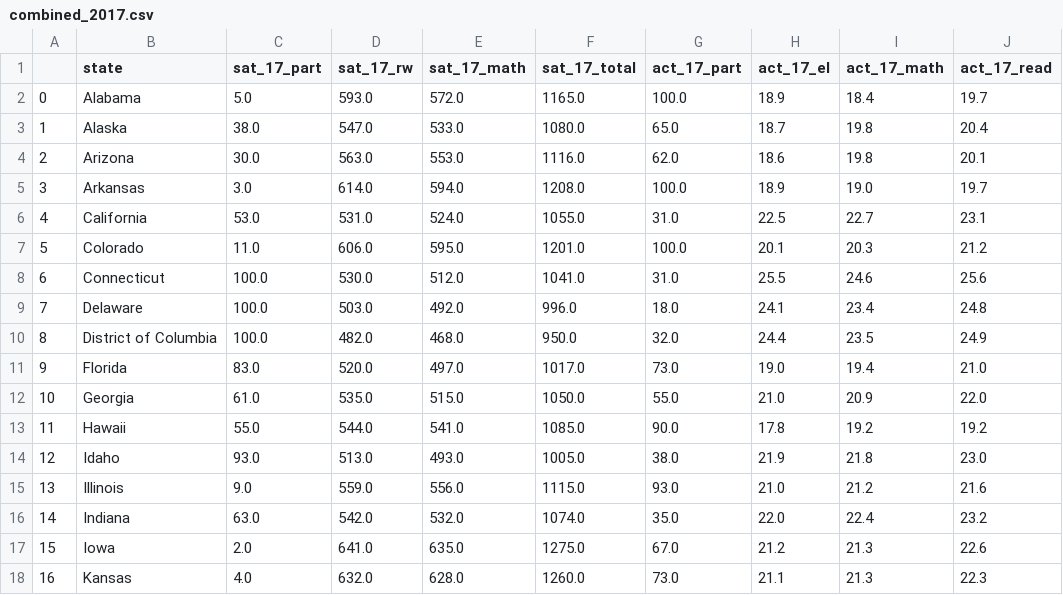
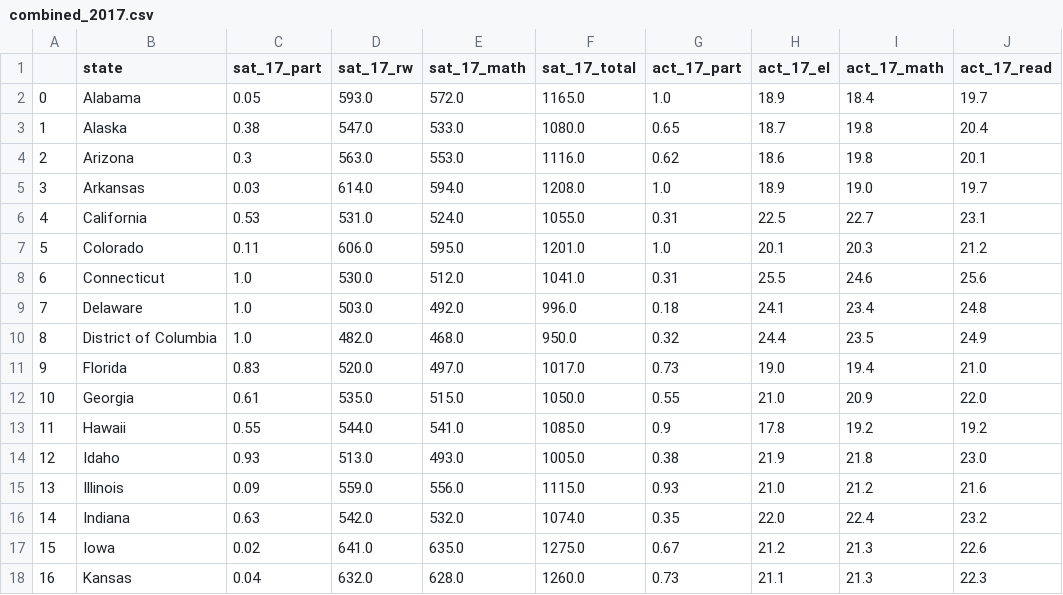
Before and after one commit to nahweijie1/Projects, a CSV file: Project 1/data/combined_2017.csv, drawn as a sheet; only a part is shown; the diff covers the shown part only; the diff names each change by its address in the sheet, - before the commit and + after, or states it on an @@ line.

```diff
--- a/Project 1/data/combined_2017.csv
+++ b/Project 1/data/combined_2017.csv
-C2 (sat_17_part): 5.0
+C2 (sat_17_part): 0.05
-G2 (act_17_part): 100.0
+G2 (act_17_part): 1.0
-C3 (sat_17_part): 38.0
+C3 (sat_17_part): 0.38
-G3 (act_17_part): 65.0
+G3 (act_17_part): 0.65
-C4 (sat_17_part): 30.0
+C4 (sat_17_part): 0.3
-G4 (act_17_part): 62.0
+G4 (act_17_part): 0.62
-C5 (sat_17_part): 3.0
+C5 (sat_17_part): 0.03
-G5 (act_17_part): 100.0
+G5 (act_17_part): 1.0
-C6 (sat_17_part): 53.0
+C6 (sat_17_part): 0.53
-G6 (act_17_part): 31.0
+G6 (act_17_part): 0.31
-C7 (sat_17_part): 11.0
+C7 (sat_17_part): 0.11
-G7 (act_17_part): 100.0
+G7 (act_17_part): 1.0
-C8:C10 (sat_17_part): 100.0
+C8:C10 (sat_17_part): 1.0
-G8 (act_17_part): 31.0
+G8 (act_17_part): 0.31
-G9 (act_17_part): 18.0
+G9 (act_17_part): 0.18
-G10 (act_17_part): 32.0
+G10 (act_17_part): 0.32
-C11 (sat_17_part): 83.0
+C11 (sat_17_part): 0.83
-G11 (act_17_part): 73.0
+G11 (act_17_part): 0.73
-C12 (sat_17_part): 61.0
+C12 (sat_17_part): 0.61
-G12 (act_17_part): 55.0
+G12 (act_17_part): 0.55
-C13 (sat_17_part): 55.0
+C13 (sat_17_part): 0.55
-G13 (act_17_part): 90.0
+G13 (act_17_part): 0.9
-C14 (sat_17_part): 93.0
+C14 (sat_17_part): 0.93
-G14 (act_17_part): 38.0
+G14 (act_17_part): 0.38
-C15 (sat_17_part): 9.0
+C15 (sat_17_part): 0.09
-G15 (act_17_part): 93.0
+G15 (act_17_part): 0.93
-C16 (sat_17_part): 63.0
+C16 (sat_17_part): 0.63
-G16 (act_17_part): 35.0
+G16 (act_17_part): 0.35
-C17 (sat_17_part): 2.0
+C17 (sat_17_part): 0.02
-G17 (act_17_part): 67.0
+G17 (act_17_part): 0.67
-C18 (sat_17_part): 4.0
+C18 (sat_17_part): 0.04
-G18 (act_17_part): 73.0
+G18 (act_17_part): 0.73
```
Also changed, not shown: 68 edited cells elsewhere in this file, Project 1/data/combined_2018.csv, Project 1/data/final.csv, 1 other file.
